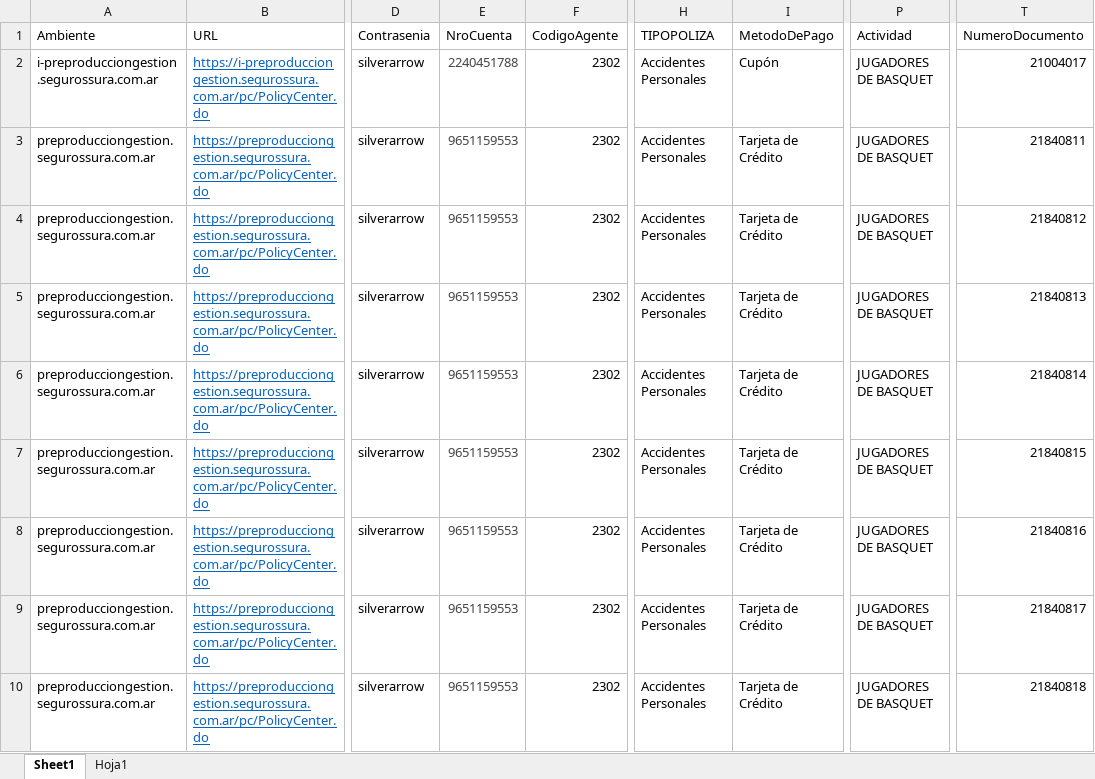
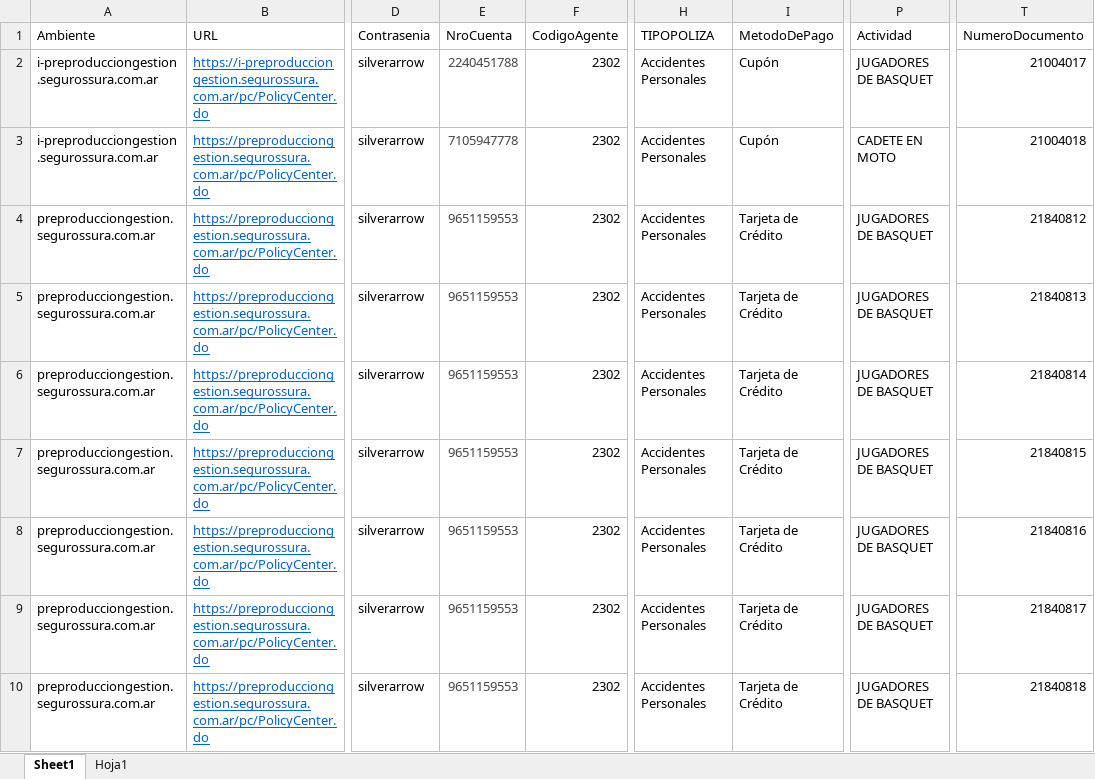
Before and after one commit to suraranorex/sura, an Excel workbook: Sura/DataSource - Emision AP No Enlatada.xlsx, sheet Sheet1, drawn as a sheet; only a part is shown, gaps mark what is left out; values as stored, in another font and other column widths than the file's, no borders; the diff names each change by its address in the sheet, - before the commit and + after, or states it on an @@ line.

```diff
--- a/Sura/DataSource - Emision AP No Enlatada.xlsx (sheet Sheet1)
+++ b/Sura/DataSource - Emision AP No Enlatada.xlsx (sheet Sheet1)
-A3 (Ambiente): preproducciongestion.segurossura.com.ar
+A3 (Ambiente): i-preproducciongestion.segurossura.com.ar
-E3 (NroCuenta): 9651159553
+E3 (NroCuenta): 7105947778
-I3 (MetodoDePago): Tarjeta de Crédito
+I3 (MetodoDePago): Cupón
-P3 (Actividad): JUGADORES DE BASQUET
+P3 (Actividad): CADETE EN MOTO
-T3 (NumeroDocumento): 21840811
+T3 (NumeroDocumento): 21004018
```
Also changed, not shown: Sura/DataSource - Emision Motor Accesorio Movilidad.xlsx, Sura/DataSource - Emision Motor.xlsx, 1 other file.
